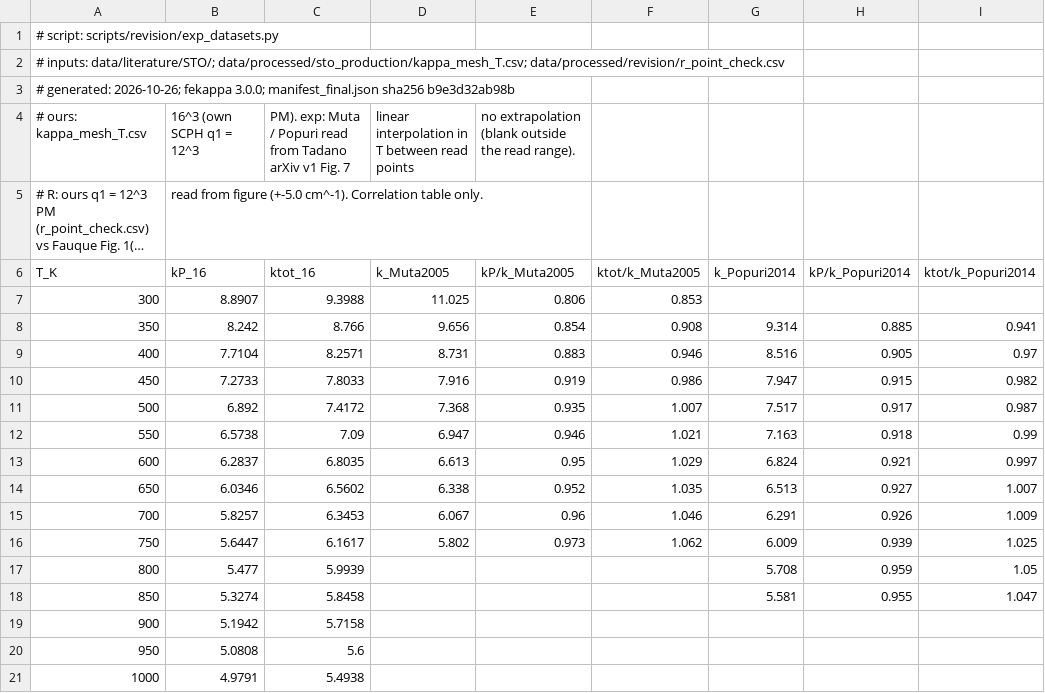
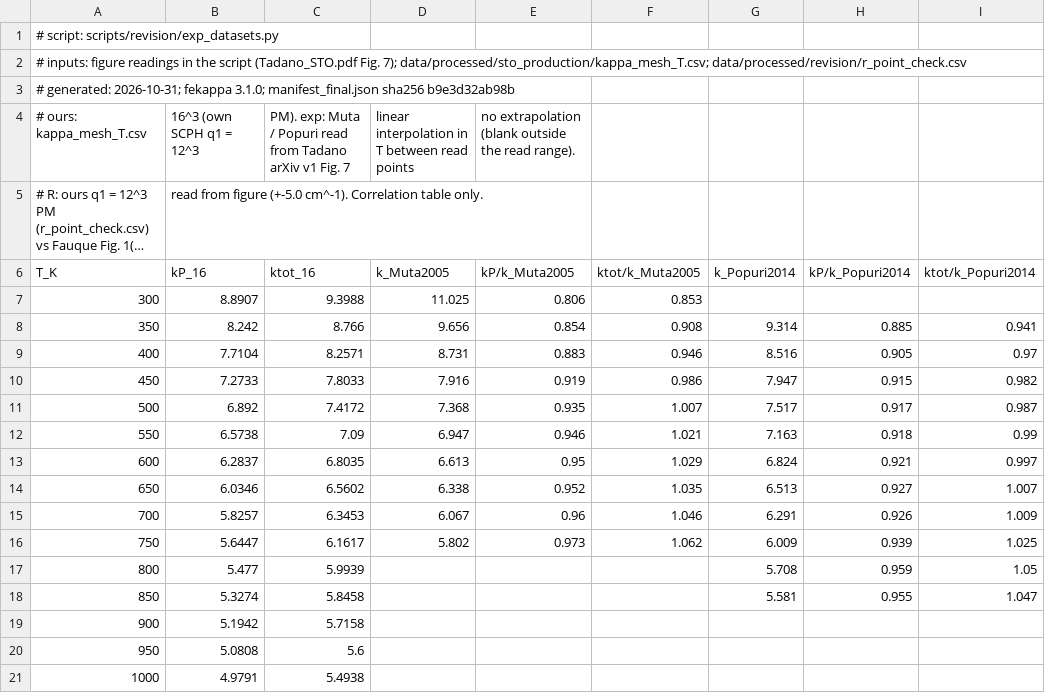
Before and after one commit to syed-moid/ferroelectric-soft-mode-transport, a CSV file: data/processed/revision/exp_gap_vs_T.csv, drawn as a sheet; only a part is shown; long unchanged cells end in …; the diff names each change by its address in the sheet, - before the commit and + after, or states it on an @@ line.

```diff
--- a/data/processed/revision/exp_gap_vs_T.csv
+++ b/data/processed/revision/exp_gap_vs_T.csv
-A2 (T_K): # inputs: data/literature/STO/; data/processed/sto_production/kappa_mesh_T.csv; data/processed/revision/r_point_check.csv
+A2 (T_K): # inputs: figure readings in the script (Tadano_STO.pdf Fig. 7); data/processed/sto_production/kappa_mesh_T.csv; data/processed/revision/r_point_check.csv
-A3 (T_K): # generated: 2026-10-26; fekappa 3.0.0; manifest_final.json sha256…
+A3 (T_K): # generated: 2026-10-31; fekappa 3.1.0; manifest_final.json sha256…
```
Also changed, not shown: data/processed/revision/exp_300K_crossread.csv, data/processed/revision/exp_datasets.csv, 7 other files.
